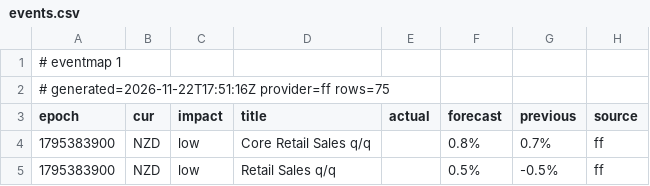
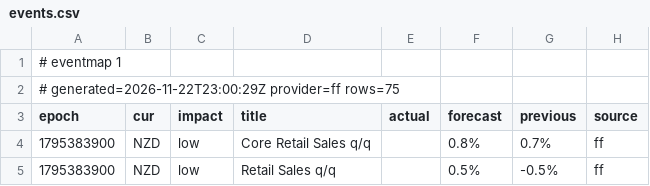
Before and after one commit to excalibur003/eventmap, a CSV file: feed/events.csv, drawn as a sheet; only a part is shown.

Commit message:
feed 2026-11-22T23:00:30Z

```diff
--- a/feed/events.csv
+++ b/feed/events.csv
@@ -1,3 +1,3 @@
 # eventmap 1
-# generated=2026-11-22T17:51:16Z provider=ff rows=75
+# generated=2026-11-22T23:00:29Z provider=ff rows=75
 epoch|cur|impact|title|actual|forecast|previous|source
```
